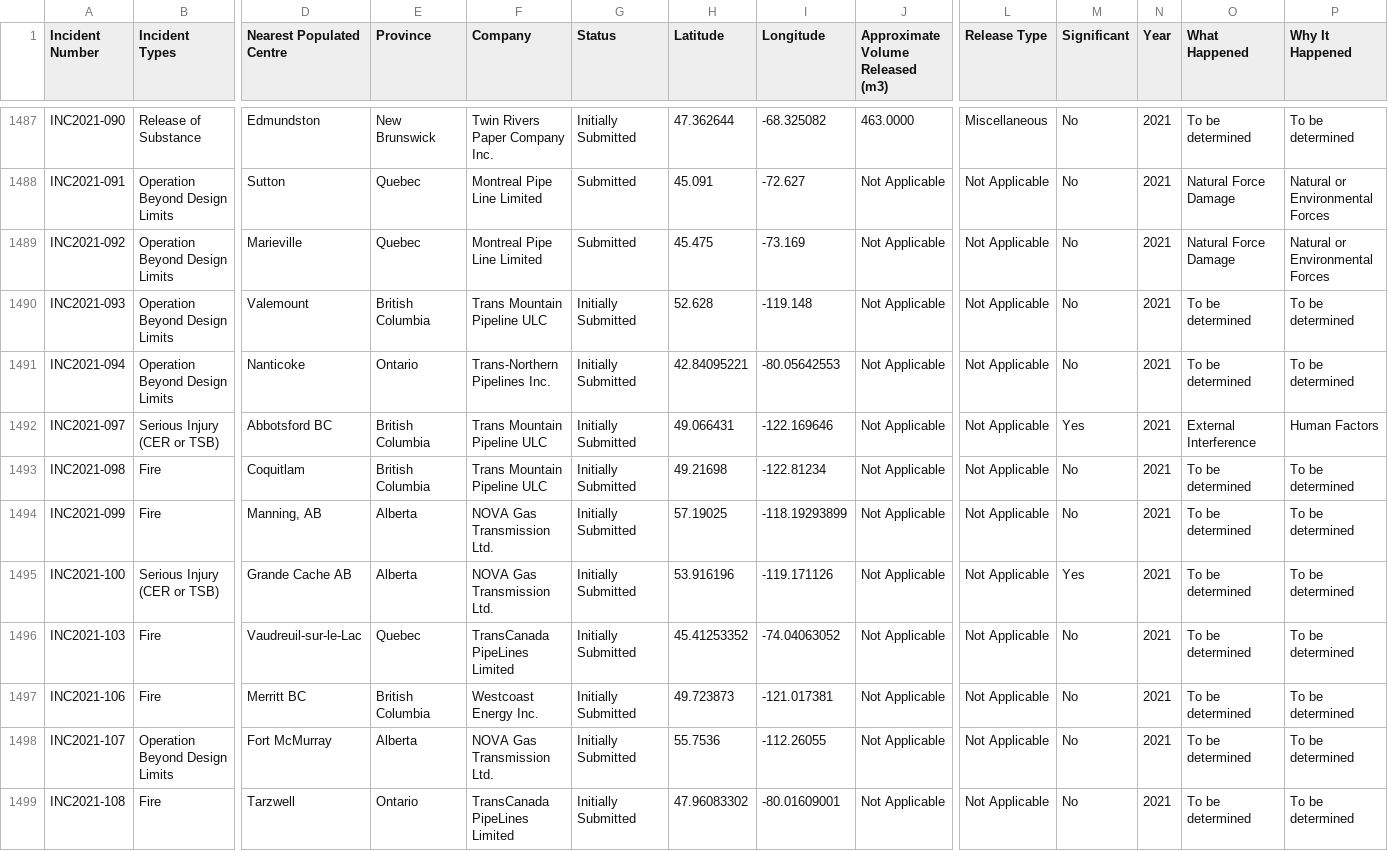
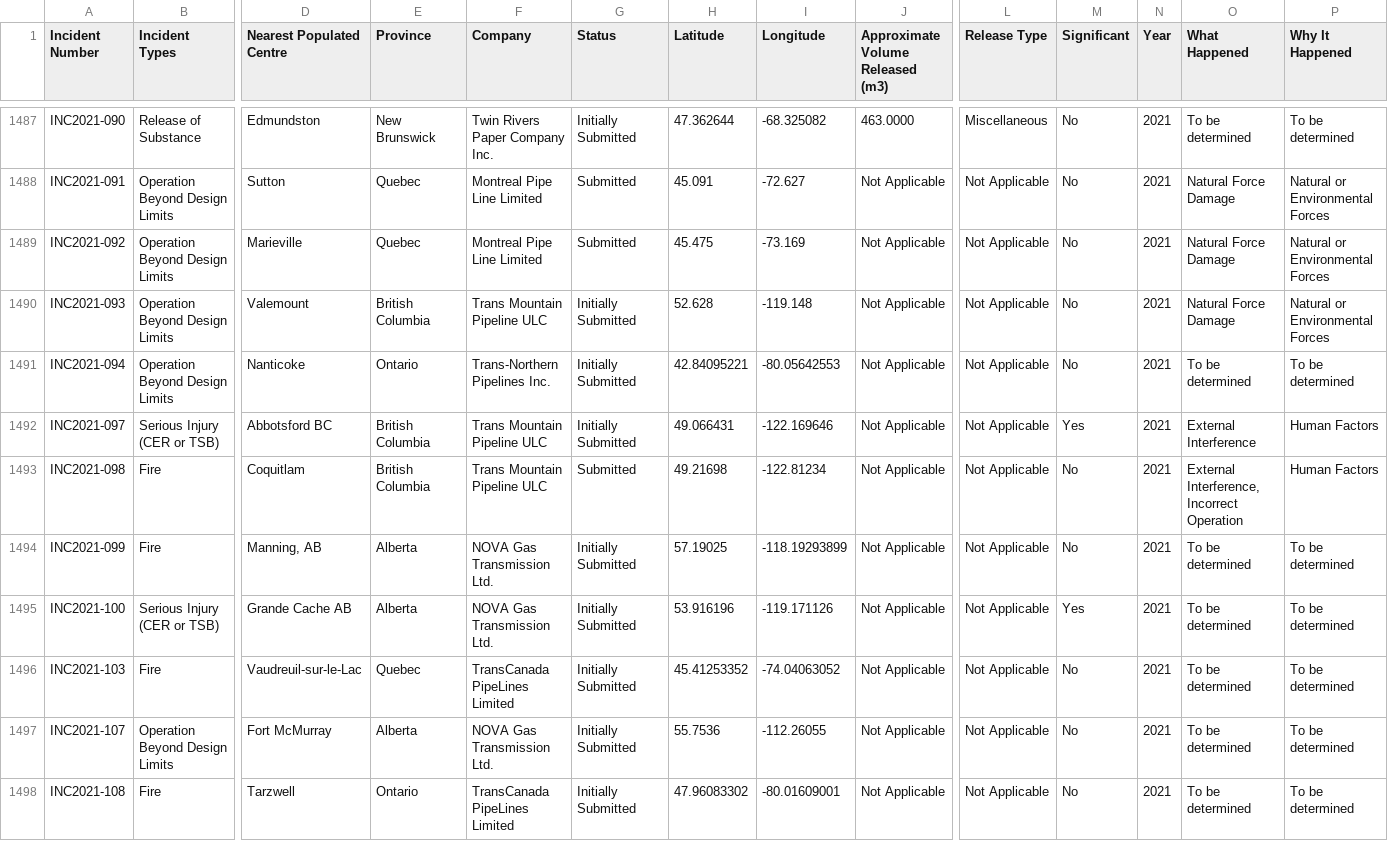
Before and after one commit to mbradds/reconciliation-strategic-priority, a CSV file: src/data_management/raw_data/cer_data/incident-data.csv, drawn as a sheet; only a part is shown, gaps mark what is left out; removed rows and columns are numbered as before the commit, all else as after; rows hold the shown columns only; the diff covers the shown part only; the diff names each change by its address in the sheet, - before the commit and + after, or states it on an @@ line.

```diff
--- a/src/data_management/raw_data/cer_data/incident-data.csv
+++ b/src/data_management/raw_data/cer_data/incident-data.csv
-O1490 (What Happened): To be determined
+O1490 (What Happened): Natural Force Damage
-P1490 (Why It Happened): To be determined
+P1490 (Why It Happened): Natural or Environmental Forces
-G1493 (Status): Initially Submitted
+G1493 (Status): Submitted
-O1493 (What Happened): To be determined
+O1493 (What Happened): External Interference, Incorrect Operation
-P1493 (Why It Happened): To be determined
+P1493 (Why It Happened): Human Factors
-row 1497: INC2021-106 | Fire | Merritt BC | British Columbia | Westcoast Energy Inc. | Initially Submitted | 49.723873 | -121.017381 | Not Applicable | Not Applicable | No | 2021 | To be determined | To be determined
```
Also changed, not shown: 6 added rows and 27 edited cells elsewhere in this file, 16 other files.
